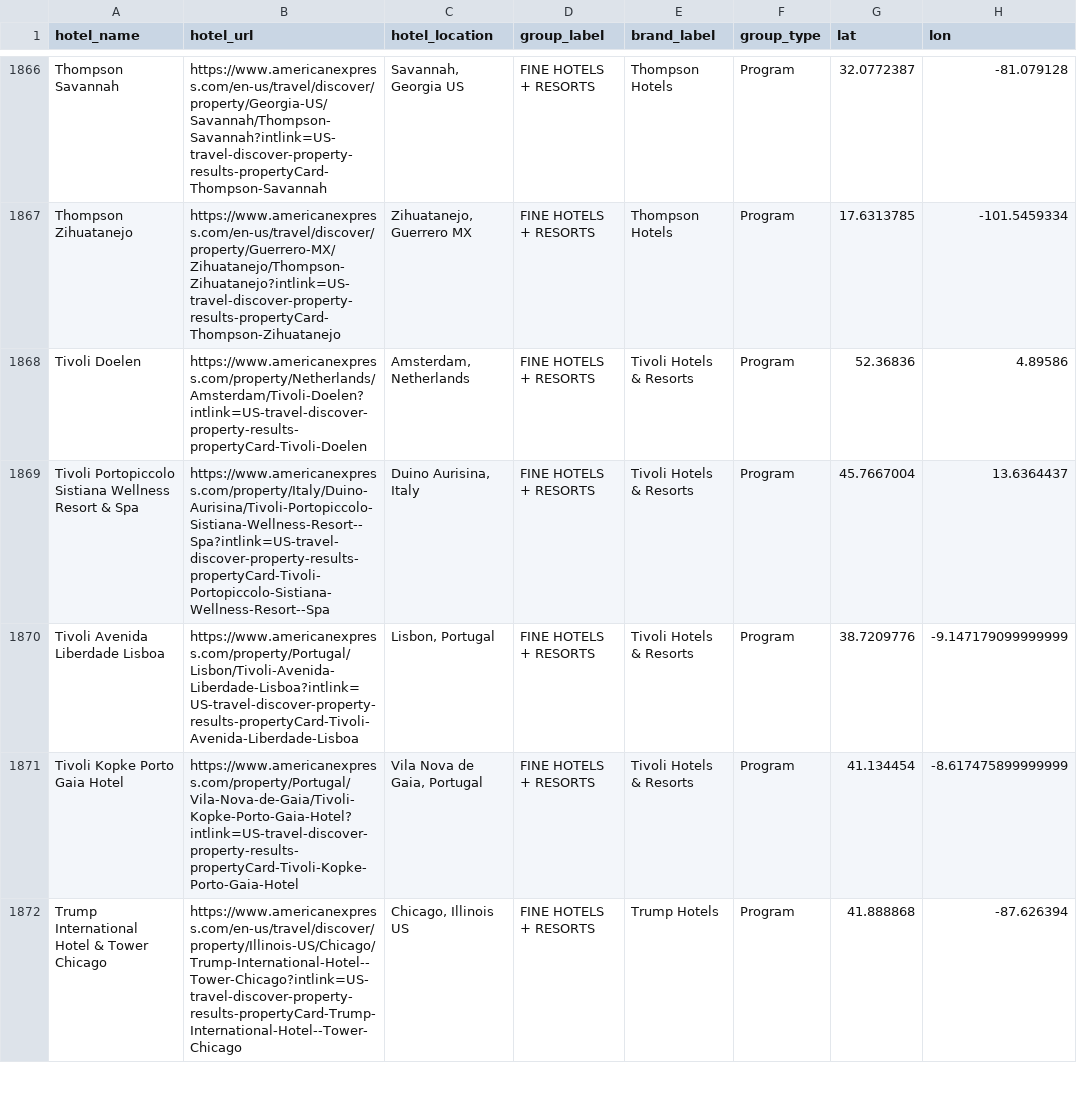
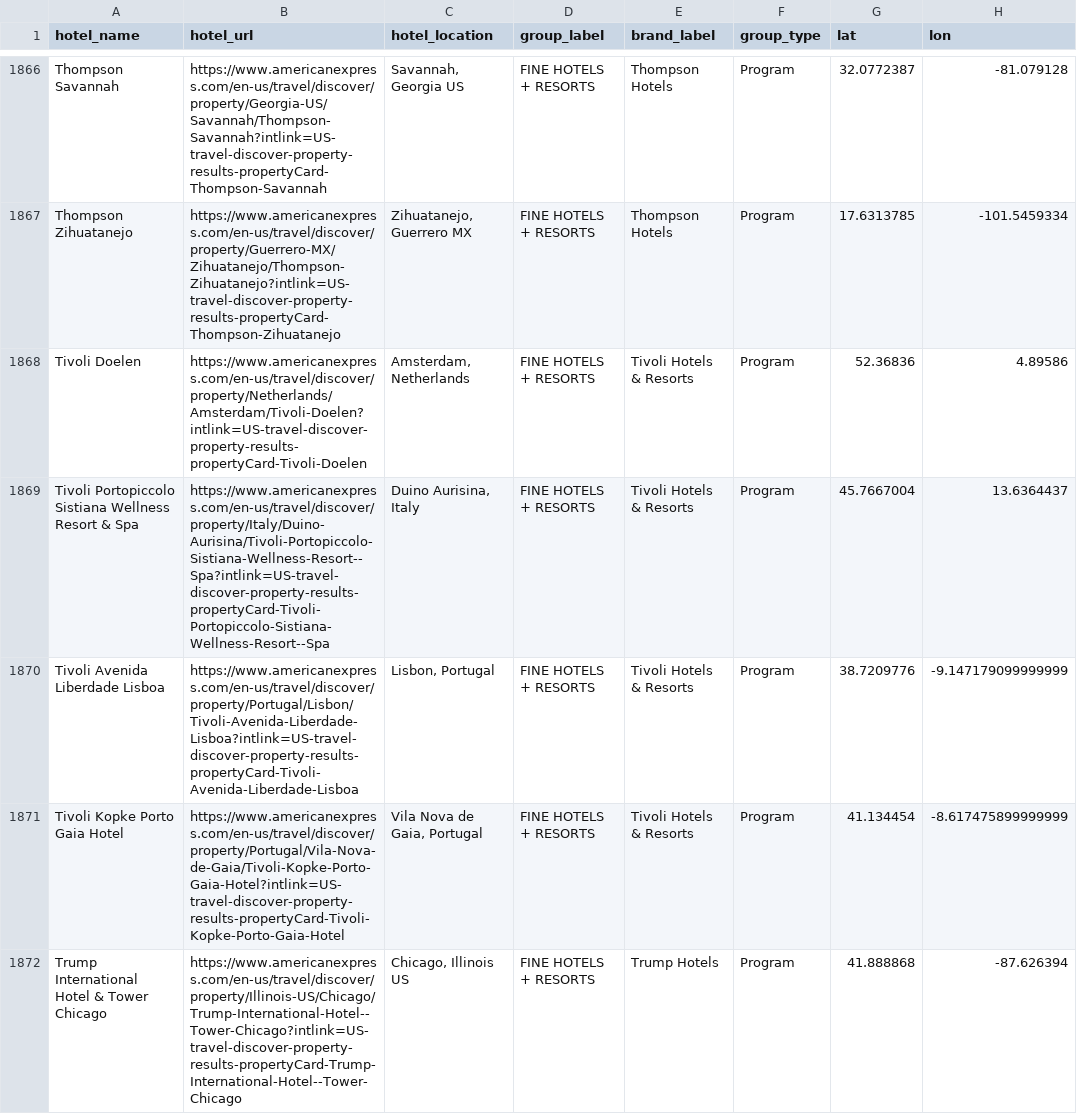
Before and after one commit to ZhengQ2/amex-hotel-credits, a CSV file: cache/fhr_hotels_geocoded_google.csv, drawn as a sheet; only a part is shown, gaps mark what is left out; the diff covers the shown part only; the diff names each change by its address in the sheet, - before the commit and + after, or states it on an @@ line.

```diff
--- a/cache/fhr_hotels_geocoded_google.csv
+++ b/cache/fhr_hotels_geocoded_google.csv
-B1868 (hotel_url): https://www.americanexpress.com/property/Netherlands/Amsterdam/Tivoli-Doelen?intlink=US-travel-discover-property-results-propertyCard-Tivoli-Doelen
+B1868 (hotel_url): https://www.americanexpress.com/en-us/travel/discover/property/Netherlands/Amsterdam/Tivoli-Doelen?intlink=US-travel-discover-property-results-propertyCard-Tivoli-Doelen
-B1869 (hotel_url): https://www.americanexpress.com/property/Italy/Duino-Aurisina/Tivoli-Portopiccolo-Sistiana-Wellness-Resort--Spa?intlink=US-travel-discover-property-results-propertyCard-Tivoli-Portopiccolo-Sistiana-Wellness-Resort--Spa
+B1869 (hotel_url): https://www.americanexpress.com/en-us/travel/discover/property/Italy/Duino-Aurisina/Tivoli-Portopiccolo-Sistiana-Wellness-Resort--Spa?intlink=US-travel-discover-property-results-propertyCard-Tivoli-Portopiccolo-Sistiana-Wellness-Resort--Spa
-B1870 (hotel_url): https://www.americanexpress.com/property/Portugal/Lisbon/Tivoli-Avenida-Liberdade-Lisboa?intlink=US-travel-discover-property-results-propertyCard-Tivoli-Avenida-Liberdade-Lisboa
+B1870 (hotel_url): https://www.americanexpress.com/en-us/travel/discover/property/Portugal/Lisbon/Tivoli-Avenida-Liberdade-Lisboa?intlink=US-travel-discover-property-results-propertyCard-Tivoli-Avenida-Liberdade-Lisboa
-B1871 (hotel_url): https://www.americanexpress.com/property/Portugal/Vila-Nova-de-Gaia/Tivoli-Kopke-Porto-Gaia-Hotel?intlink=US-travel-discover-property-results-propertyCard-Tivoli-Kopke-Porto-Gaia-Hotel
+B1871 (hotel_url): https://www.americanexpress.com/en-us/travel/discover/property/Portugal/Vila-Nova-de-Gaia/Tivoli-Kopke-Porto-Gaia-Hotel?intlink=US-travel-discover-property-results-propertyCard-Tivoli-Kopke-Porto-Gaia-Hotel
```
Also changed, not shown: 1 added row, 1 removed row and 148 edited cells elsewhere in this file, cache/thc_hotels_geocoded_google.csv, 3 other files.
